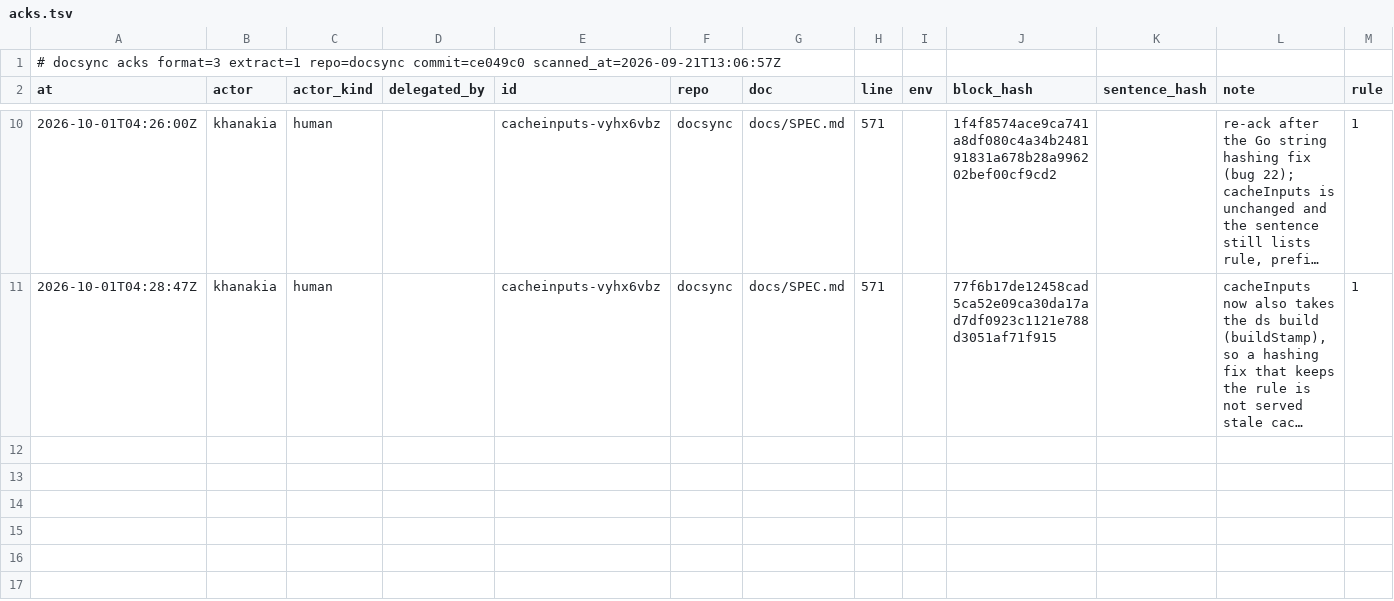
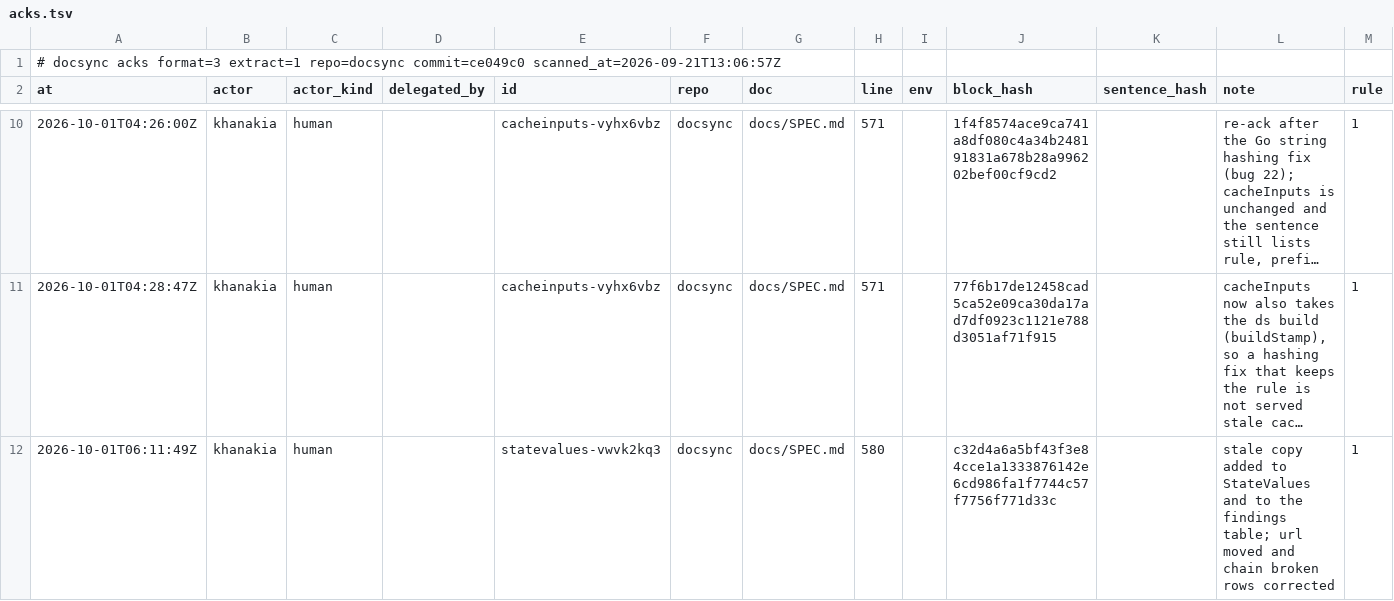
Before and after one commit to ubgo/docsync, a TSV file: .ds/acks.tsv, drawn as a sheet; only a part is shown, gaps mark what is left out; long unchanged cells end in …; rows hold the shown columns only; the diff names each change by its address in the sheet, - before the commit and + after, or states it on an @@ line.

Commit message:
Fix secret resolvers, ds:url and ds:run against what the spec promises
- op:// addresses now reach the shipped ds-resolve-onepassword; ds looked
  for ds-resolve-1password, which nothing ships, so 1Password never
  resolved. A test holds every address provider, and env, to a plugin that
  exists under cmd/, is in the release's extra_binaries, and is installed
  by the generated install scripts.
- ds-resolve-vault drops the vault: prefix before calling vault kv get.
- ds-resolve-onepassword answers "does not exist" only when op says the
  vault, item or field is missing; a signed-out or locked op is an error,
  so the hop is unverifiable rather than resolve failed.
- resolve.enabled is read: --resolve without it contacts nothing and says
  so on stderr. ds-resolve-env ships, hashing the named variable from the
  environment ds check runs in; an unset variable is unverifiable. A hop
  the resolver could not answer carries a remedy about the plugin instead
  of the external-link text.
- New state `stale copy`: after a rotation, a copy holding the truth's
  previous value; the stored hash is not advanced while one exists. Hop
  name agreement and rotation marking runbooks unacked are not built: the
  spec now says so and lists them in section 38.
- A local=true def is read on the machine running check: ok when present
  and its pick finds something, pick failed when not, unverifiable when
  absent. Nothing read is hashed or stored.
- ds:run timeout= replaces run.timeout for that command (an unparsable one
  is a problem); every expect= mode needs exit status zero; expect=<status>
  reads the last HTTP status the output reports.
- ds:url expect= is the status the final response must have; a request
  with no HTTP answer is unverifiable and never cached (old cached
  failures are ignored); an href no request can be made from is a problem.
  The spec now names the redirect state `url moved`, as the code does.

```diff
--- a/.ds/acks.tsv
+++ b/.ds/acks.tsv
+row 12: 2026-10-01T06:11:49Z | khanakia | human |  | statevalues-vwvk2kq3 | docsync | docs/SPEC.md | 580 |  | c32d4a6a5bf43f3e84cce1a1333876142e6cd986fa1f7744c57f7756f771d33c |  | stale copy added to StateValues and to the findings table; url moved and chain broken rows corrected | 1
```
Also changed, not shown: .ds/ledger.tsv, .ds/refs.tsv, 39 other files.
